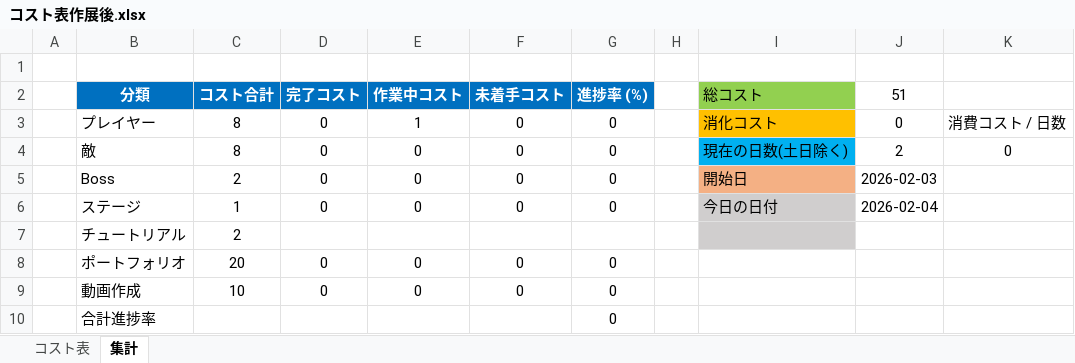
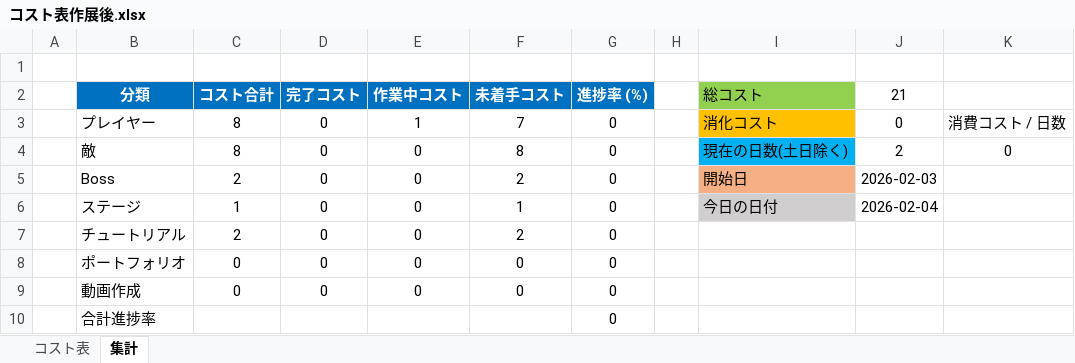
Before and after one commit to meronpanun/MyGame3D2, an Excel workbook: コスト表作展後.xlsx, sheet 集計, drawn as a sheet; values as stored, in another font and other column widths than the file's, no borders; the diff names each change by its address in the sheet, - before the commit and + after, or states it on an @@ line.

```diff
--- a/コスト表作展後.xlsx (sheet 集計)
+++ b/コスト表作展後.xlsx (sheet 集計)
-J2: 51
+J2: 21
-F3 (未着手コスト): 0
+F3 (未着手コスト): 7
-F4 (未着手コスト): 0
+F4 (未着手コスト): 8
-F5 (未着手コスト): 0
+F5 (未着手コスト): 2
-F6 (未着手コスト): 0
+F6 (未着手コスト): 1
-D7 (完了コスト): (empty)
+D7 (完了コスト): 0
-E7 (作業中コスト): (empty)
+E7 (作業中コスト): 0
-F7 (未着手コスト): (empty)
+F7 (未着手コスト): 2
-G7 (進捗率 (%)): (empty)
+G7 (進捗率 (%)): 0
-I7 fill: #D0CECE
+I7 fill: none
-C8 (コスト合計): 20
+C8 (コスト合計): 0
-C9 (コスト合計): 10
+C9 (コスト合計): 0
```
Also changed, not shown: sheet コスト表, formulas that keep their value, 14 other files.
